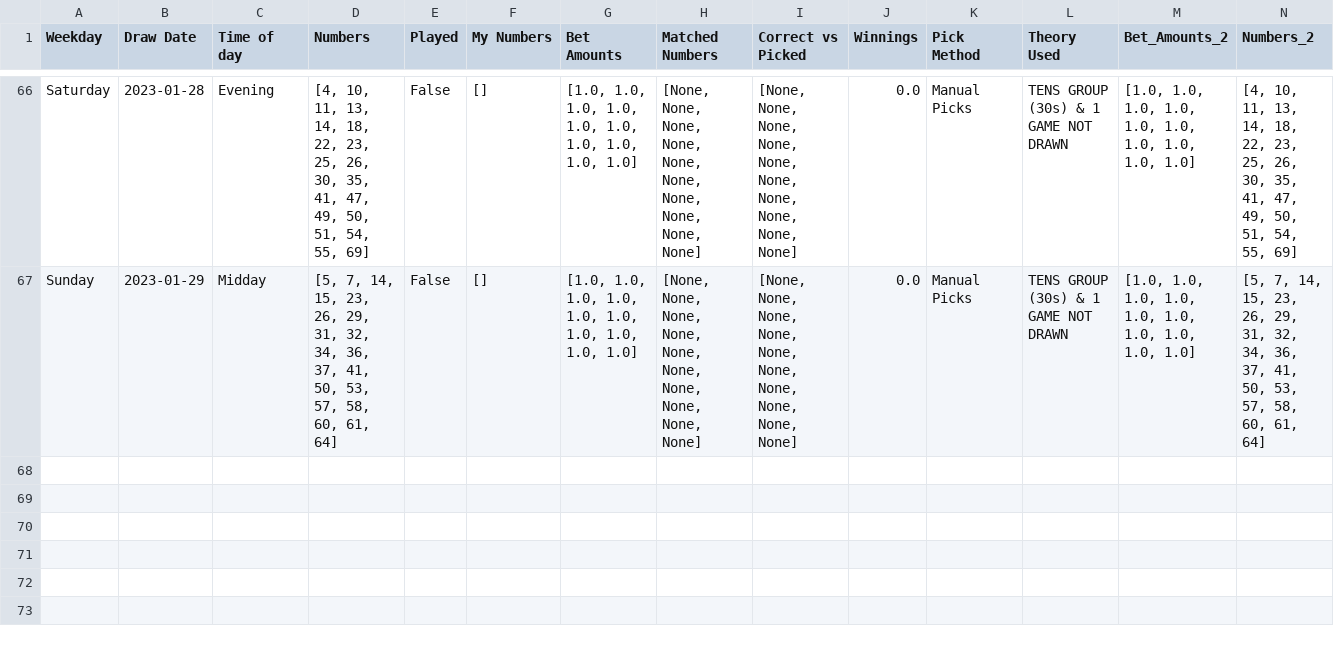
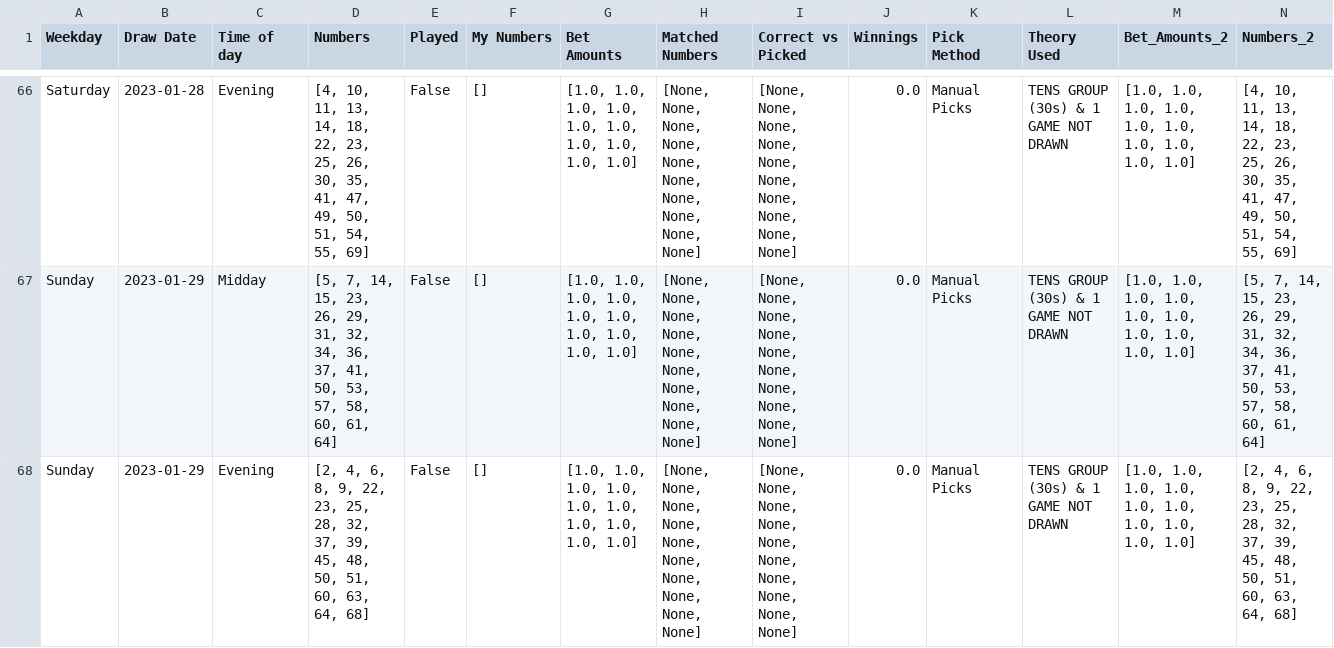
Before and after one commit to Peterstangolis/lottery_tracking_dashboard, a CSV file: data/keno_lottery_analysis.csv, drawn as a sheet; only a part is shown, gaps mark what is left out; rows hold the shown columns only; the diff names each change by its address in the sheet, - before the commit and + after, or states it on an @@ line.

```diff
--- a/data/keno_lottery_analysis.csv
+++ b/data/keno_lottery_analysis.csv
+row 68: Sunday | 2023-01-29 | Evening | [2, 4, 6, 8, 9, 22, 23, 25, 28, 32, 37, 39, 45, 48, 50, 51, 60, 63, 64, 68] | False | [] | [1.0, 1.0, 1.0, 1.0, 1.0, 1.0, 1.0, 1.0, 1.0, 1.0] | [None, None, None, None, None, None, None, None, None, None] | [None, None, None, None, None, None, None, None, None, None] | 0.0 | Manual Picks | TENS GROUP (30s) & 1 GAME NOT DRAWN | [1.0, 1.0, 1.0, 1.0, 1.0, 1.0, 1.0, 1.0, 1.0, 1.0] | [2, 4, 6, 8, 9, 22, 23, 25, 28, 32, 37, 39, 45, 48, 50, 51, 60, 63, 64, 68]
```
Also changed, not shown: data/keno_lottery_stats.csv, data/lottery_num_tracking.csv, 1 other file.
